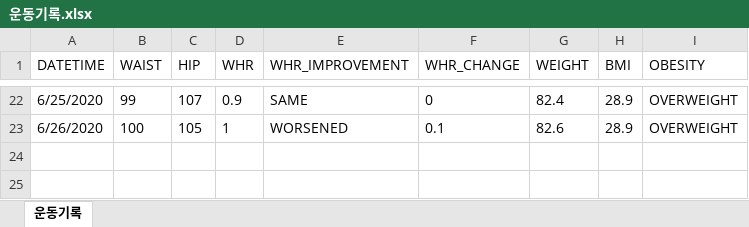
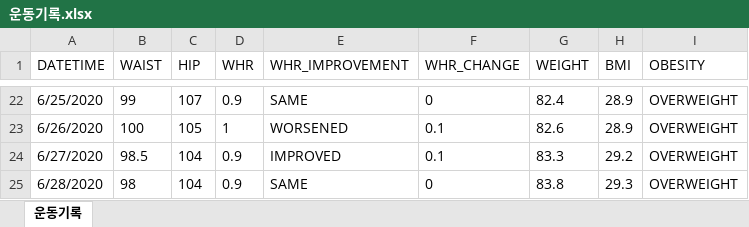
Before and after one commit to henry7646/fun, an Excel workbook: exercise/운동기록.xlsx, sheet 운동기록, drawn as a sheet; only a part is shown, gaps mark what is left out; values as stored, in another font and other column widths than the file's, no borders; the diff names each change by its address in the sheet, - before the commit and + after, or states it on an @@ line.

Commit message:
Updated 운동기록.png and 운동기록.xlsx

```diff
--- a/exercise/운동기록.xlsx (sheet 운동기록)
+++ b/exercise/운동기록.xlsx (sheet 운동기록)
+row 24: 6/27/2020 | 98.5 | 104 | 0.9 | IMPROVED | 0.1 | 83.3 | 29.2 | OVERWEIGHT
+row 25: 6/28/2020 | 98 | 104 | 0.9 | SAME | 0 | 83.8 | 29.3 | OVERWEIGHT
```
Also changed, not shown: 1 other file.
